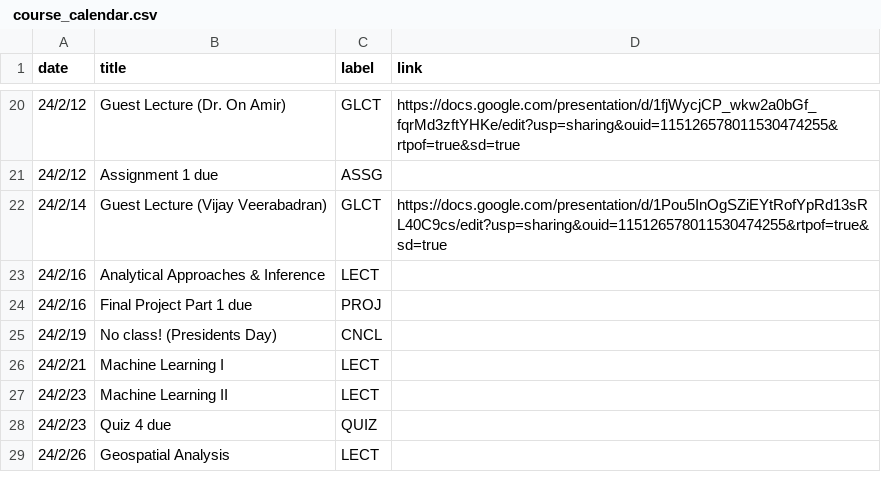
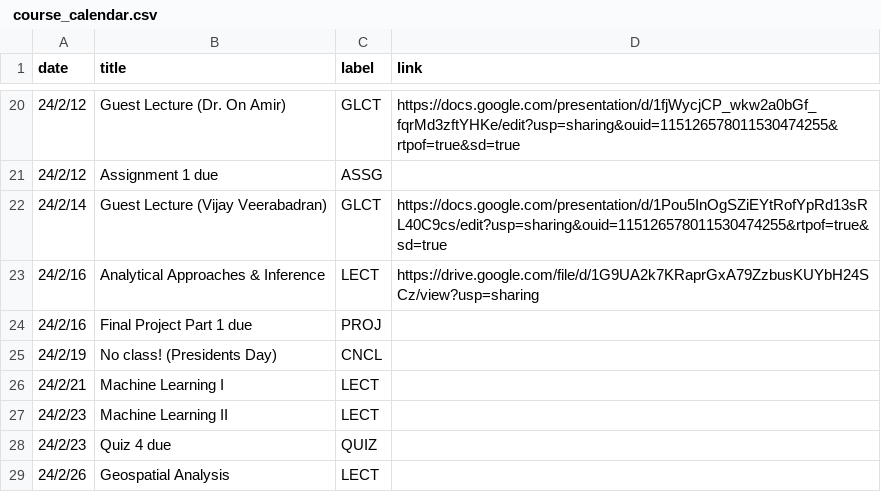
Before and after one commit to mkhosla-ucsd/cogs138, a CSV file: _data/wi24/ course_calendar.csv, drawn as a sheet; only a part is shown, gaps mark what is left out.

Commit message:
inference lecture

```diff
--- a/_data/wi24/ course_calendar.csv
+++ b/_data/wi24/ course_calendar.csv
@@ -22,3 +22,3 @@ date,title,label,link
 24/2/14,Guest Lecture (Vijay Veerabadran),GLCT,https://docs.google.com/presentation/d/1Pou5InOgSZiEYtRofYpRd13sRL40C9cs/edit?usp=sharing&ouid=115126578011530474255&rtpof=true&sd=true
-24/2/16,Analytical Approaches & Inference ,LECT,
+24/2/16,Analytical Approaches & Inference ,LECT,https://drive.google.com/file/d/1G9UA2k7KRaprGxA79ZzbusKUYbH24SCz/view?usp=sharing
 24/2/16,Final Project Part 1 due,PROJ,
```
